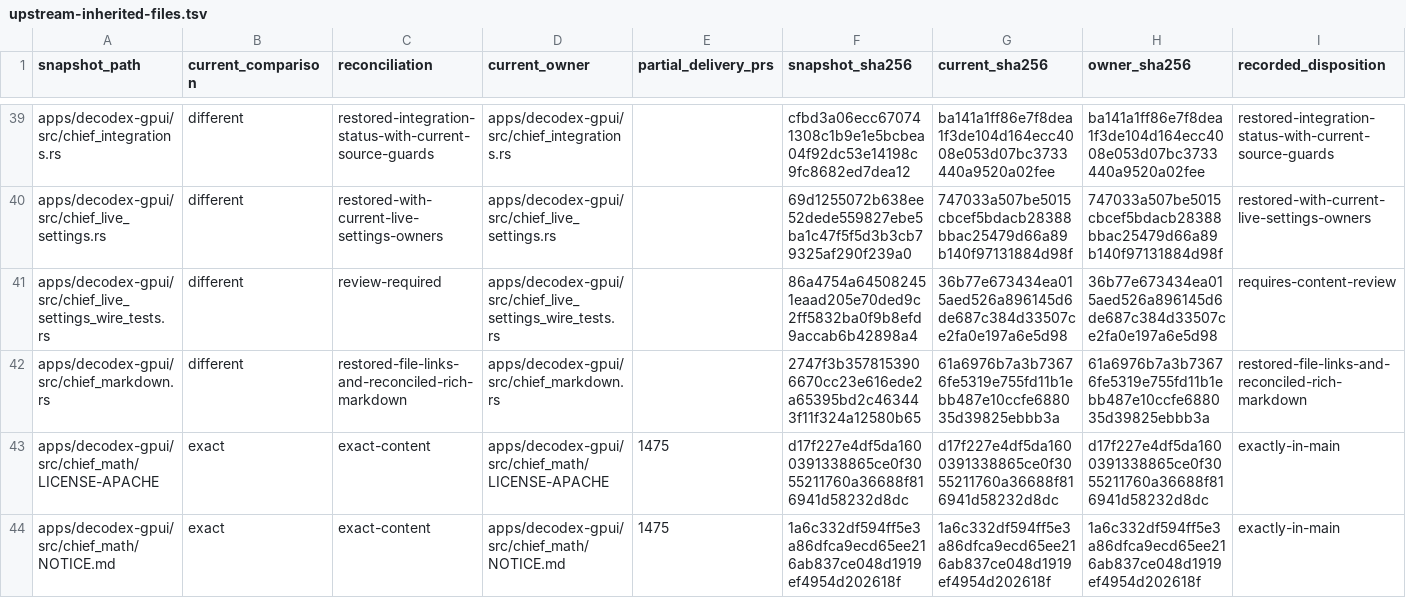
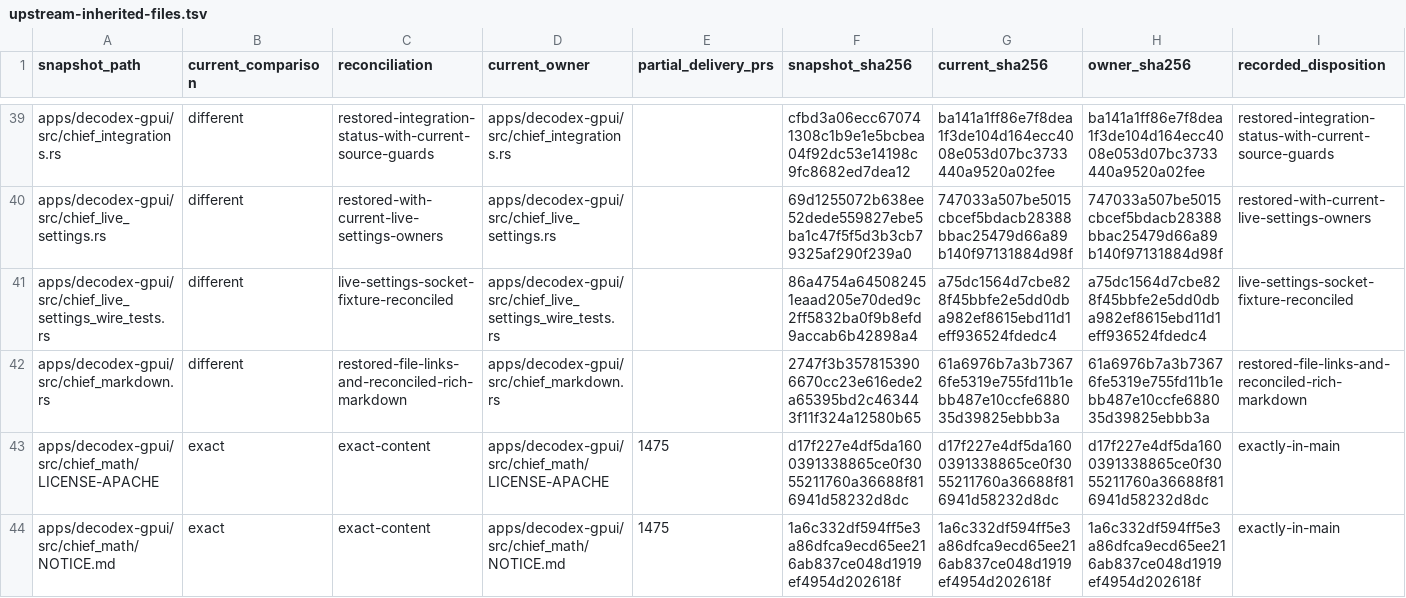
Before and after one commit to acg-box/decodex, a TSV file: work/upstream-inherited-files.tsv, drawn as a sheet; only a part is shown, gaps mark what is left out.

Commit message:
Restore live model receipt assertions and reconcile socket fixtures

```diff
--- a/work/upstream-inherited-files.tsv
+++ b/work/upstream-inherited-files.tsv
@@ -40,3 +40,3 @@ apps/decodex-gpui/src/chief_integrations.rs	different	restored-integration-statu
 apps/decodex-gpui/src/chief_live_settings.rs	different	restored-with-current-live-settings-owners	apps/decodex-gpui/src/chief_live_settings.rs		69d1255072b638ee52dede559827ebe5ba1c47f5f5d3b3cb79325af290f239a0	747033a507be5015cbcef5bdacb28388bbac25479d66a89b140f97131884d98f	747033a507be5015cbcef5bdacb28388bbac25479d66a89b140f97131884d98f	restored-with-current-live-settings-owners
-apps/decodex-gpui/src/chief_live_settings_wire_tests.rs	different	review-required	apps/decodex-gpui/src/chief_live_settings_wire_tests.rs		86a4754a645082451eaad205e70ded9c2ff5832ba0f9b8efd9accab6b42898a4	36b77e673434ea015aed526a896145d6de687c384d33507ce2fa0e197a6e5d98	36b77e673434ea015aed526a896145d6de687c384d33507ce2fa0e197a6e5d98	requires-content-review
+apps/decodex-gpui/src/chief_live_settings_wire_tests.rs	different	live-settings-socket-fixture-reconciled	apps/decodex-gpui/src/chief_live_settings_wire_tests.rs		86a4754a645082451eaad205e70ded9c2ff5832ba0f9b8efd9accab6b42898a4	a75dc1564d7cbe828f45bbfe2e5dd0dba982ef8615ebd11d1eff936524fdedc4	a75dc1564d7cbe828f45bbfe2e5dd0dba982ef8615ebd11d1eff936524fdedc4	live-settings-socket-fixture-reconciled
 apps/decodex-gpui/src/chief_markdown.rs	different	restored-file-links-and-reconciled-rich-markdown	apps/decodex-gpui/src/chief_markdown.rs		2747f3b3578153906670cc23e616ede2a65395bd2c463443f11f324a12580b65	61a6976b7a3b73676fe5319e755fd11b1ebb487e10ccfe688035d39825ebbb3a	61a6976b7a3b73676fe5319e755fd11b1ebb487e10ccfe688035d39825ebbb3a	restored-file-links-and-reconciled-rich-markdown
```
Also changed, not shown: 3 other files.
